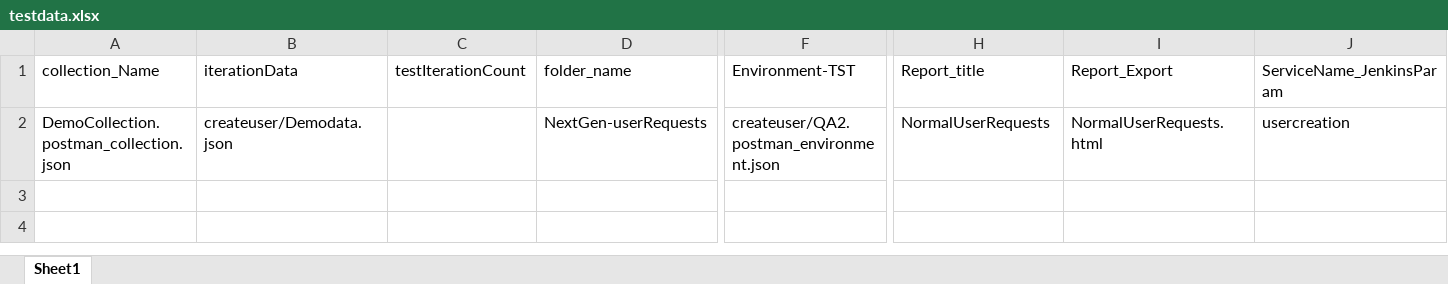
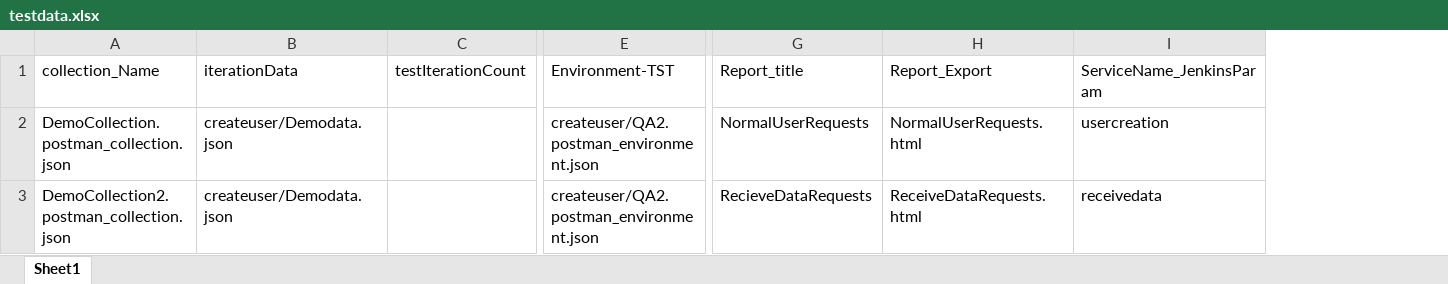
Before and after one commit to rick47-curious/PostmanAutomation, an Excel workbook: src/testdata.xlsx, sheet Sheet1, drawn as a sheet; only a part is shown, gaps mark what is left out; values as stored, in another font and other column widths than the file's, no borders; removed rows and columns are numbered as before the commit, all else as after; rows hold the shown columns only; the diff names each change by its address in the sheet, - before the commit and + after, or states it on an @@ line.

```diff
--- a/src/testdata.xlsx (sheet Sheet1)
+++ b/src/testdata.xlsx (sheet Sheet1)
-column D, rows 1-2: folder_name | NextGen-userRequests
+row 3: DemoCollection2.postman_collection.json | createuser/Demodata.json |  | createuser/QA2.postman_environment.json | RecieveDataRequests | ReceiveDataRequests.html | receivedata
```
Also changed, not shown: 4 other files.
